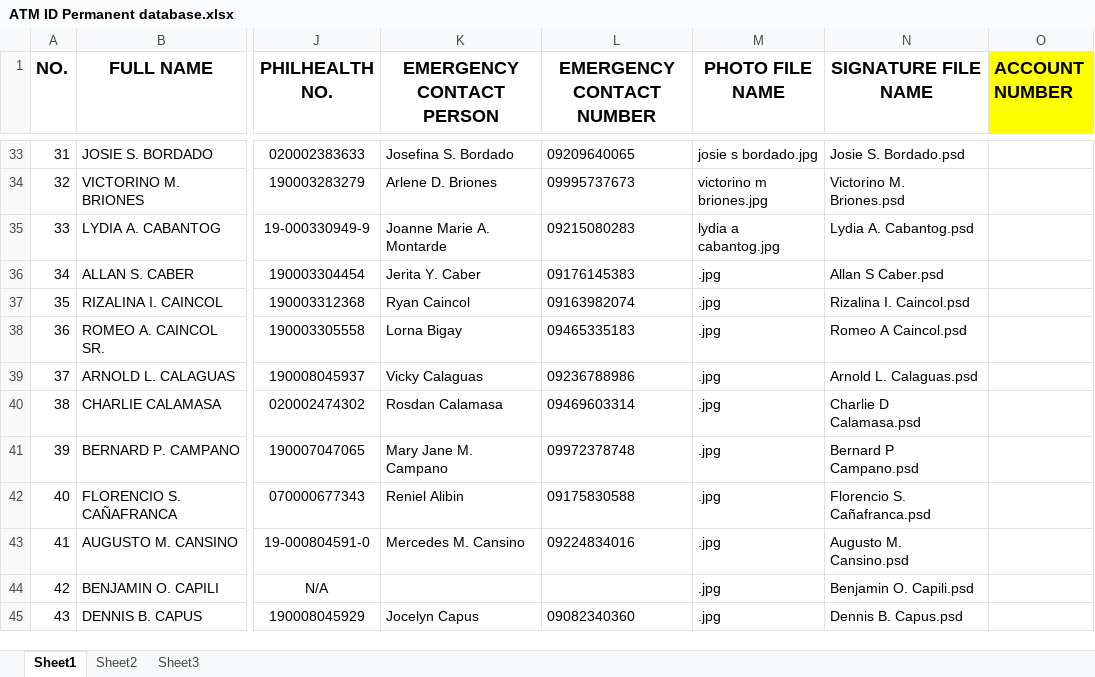
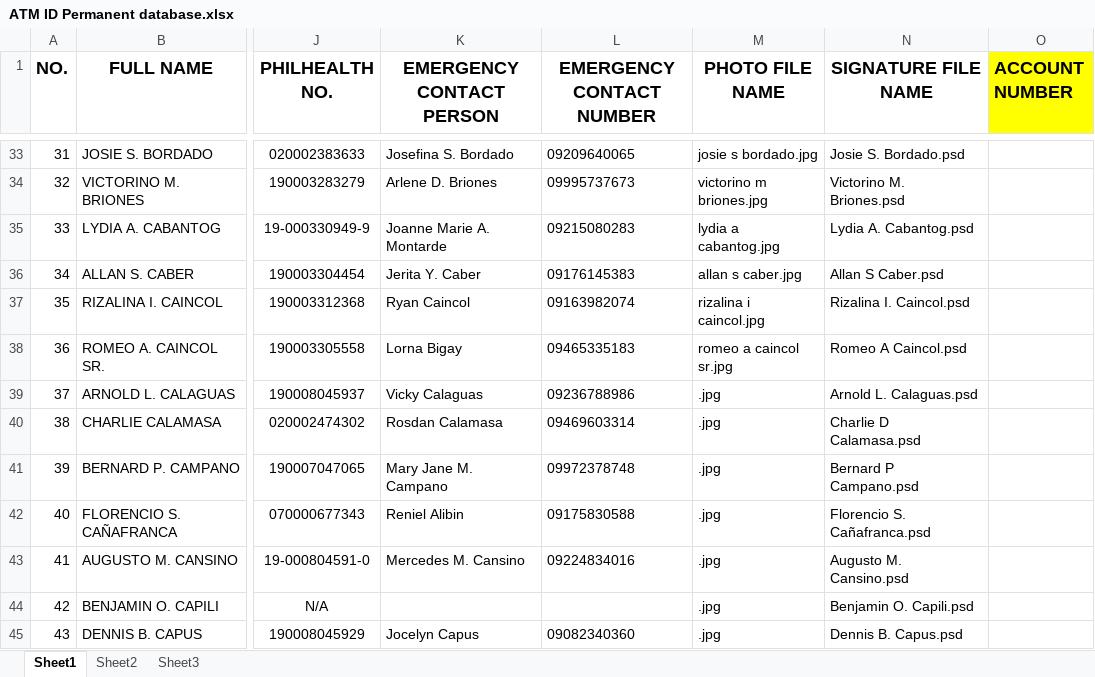
Before and after one commit to d3nn1s29/PC-Troubleshooting, an Excel workbook: ATM ID Permanent database.xlsx, sheet Sheet1, drawn as a sheet; only a part is shown, gaps mark what is left out; values as stored, in another font and other column widths than the file's, no borders; the diff names each change by its address in the sheet, - before the commit and + after, or states it on an @@ line.

Commit message:
new inputs

```diff
--- a/ATM ID Permanent database.xlsx (sheet Sheet1)
+++ b/ATM ID Permanent database.xlsx (sheet Sheet1)
-M36 (PHOTO FILE NAME): .jpg
+M36 (PHOTO FILE NAME): allan s caber.jpg
-M37 (PHOTO FILE NAME): .jpg
+M37 (PHOTO FILE NAME): rizalina i caincol.jpg
-M38 (PHOTO FILE NAME): .jpg
+M38 (PHOTO FILE NAME): romeo a caincol sr.jpg
```
